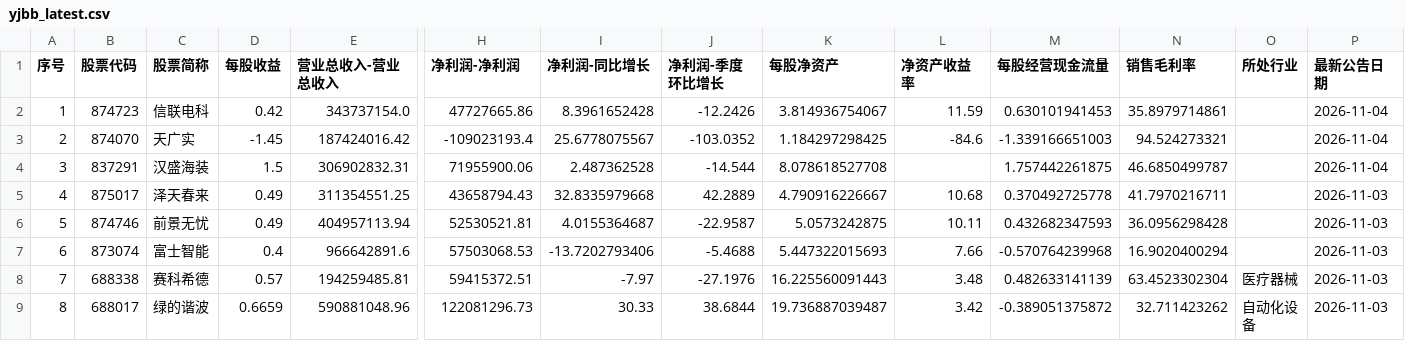
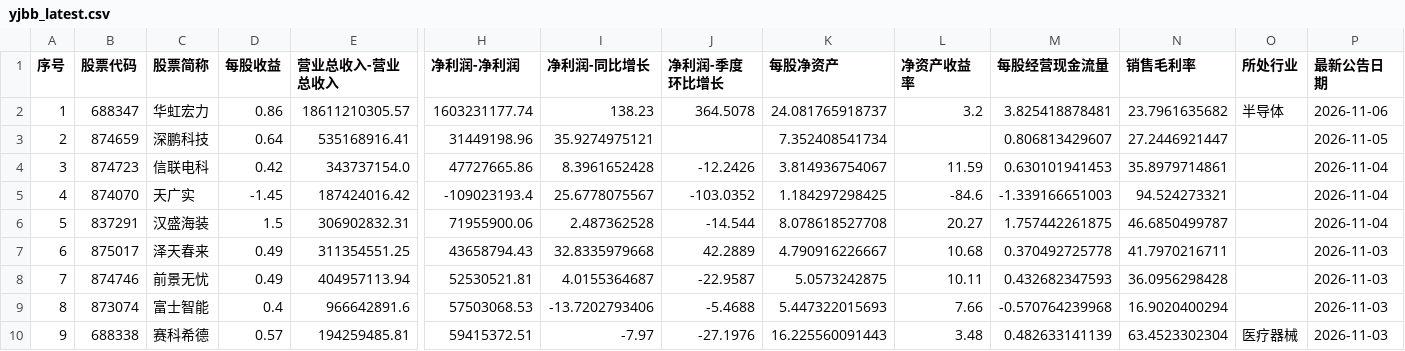
Before and after one commit to yiongq/astock-radar, a CSV file: data/latest/yjbb_latest.csv, drawn as a sheet; only a part is shown, gaps mark what is left out; the shorter side is filled out with more unchanged rows; addresses are those after the commit; rows hold the shown columns only; the diff names each change by its address in the sheet, - before the commit and + after, or states it on an @@ line.

```diff
--- a/data/latest/yjbb_latest.csv
+++ b/data/latest/yjbb_latest.csv
+row 2: 1 | 688347 | 华虹宏力 | 0.86 | 18611210305.57 | 1603231177.74 | 138.23 | 364.5078 | 24.081765918737 | 3.2 | 3.825418878481 | 23.7961635682 | 半导体 | 2026-11-06
+row 3: 2 | 874659 | 深鹏科技 | 0.64 | 535168916.41 | 31449198.96 | 35.9274975121 |  | 7.352408541734 |  | 0.806813429607 | 27.2446921447 |  | 2026-11-05
@@ column A (序号) renumbered from row 4 down @@
-L6 (净资产收益率): (empty)
+L6 (净资产收益率): 20.27
```
Also changed, not shown: data/latest/klines.csv, data/latest/spot.csv, 9 other files.
